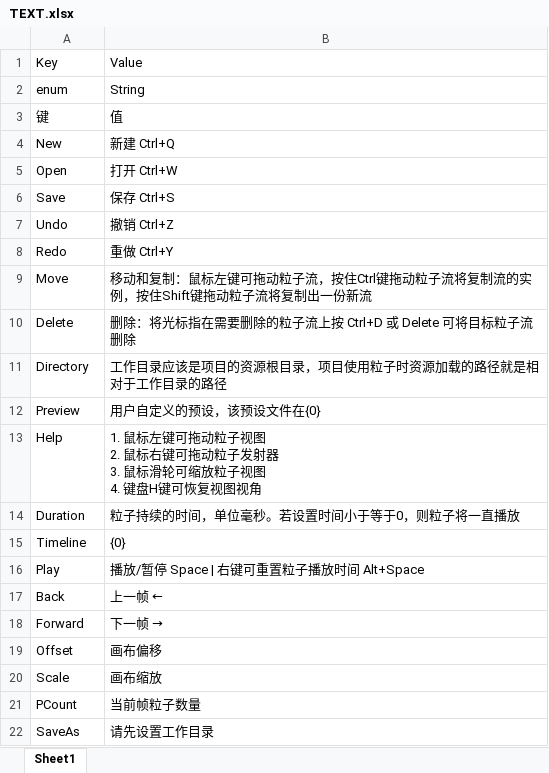
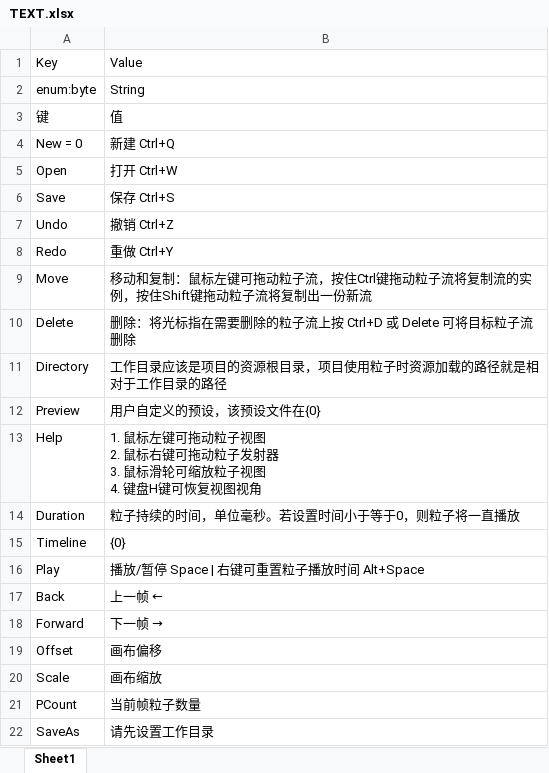
Before and after one commit to yamiwamiyu/EntryEngine, an Excel workbook: EntryEditor/bin/Debug/Plug-ins/EditorParticle/TEXT.xlsx, sheet Sheet1, drawn as a sheet; values as stored, in another font and other column widths than the file's, no borders; the diff names each change by its address in the sheet, - before the commit and + after, or states it on an @@ line.

Commit message:
3. EntryBuilder.BuildOutputCSV对于enum类型自动设置成数值 4. 粒子系统相关修复 5. 修复Panel.ContentSizeChanged引起的死循环

```diff
--- a/EntryEditor/bin/Debug/Plug-ins/EditorParticle/TEXT.xlsx (sheet Sheet1)
+++ b/EntryEditor/bin/Debug/Plug-ins/EditorParticle/TEXT.xlsx (sheet Sheet1)
-A2: enum
+A2: enum:byte
-A4: New
+A4: New = 0
```
Also changed, not shown: 12 other files.
